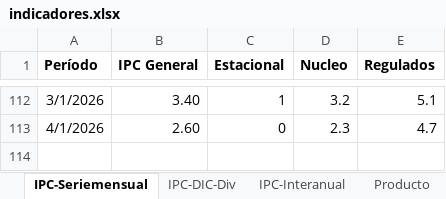
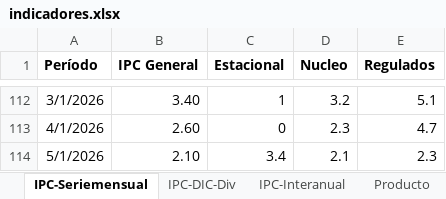
Before and after one commit to NahuelBargas/indeco, an Excel workbook: bases/indicadores.xlsx, sheet IPC-Seriemensual, drawn as a sheet; only a part is shown, gaps mark what is left out; values as stored, in another font and other column widths than the file's, no borders; the diff names each change by its address in the sheet, - before the commit and + after, or states it on an @@ line.

```diff
--- a/bases/indicadores.xlsx (sheet IPC-Seriemensual)
+++ b/bases/indicadores.xlsx (sheet IPC-Seriemensual)
+row 114: 5/1/2026 | 2.10 | 3.4 | 2.1 | 2.3
```
Also changed, not shown: sheet IPC-Interanual, sheet IPC-DIC-Div, sheet Aperturas, 2 other files.
